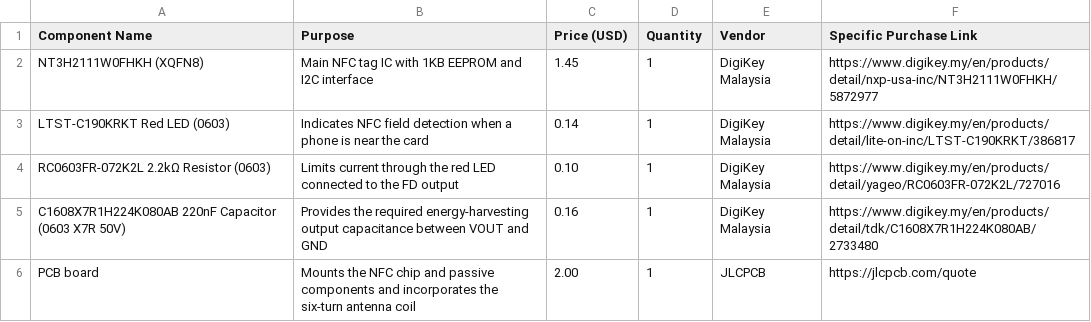
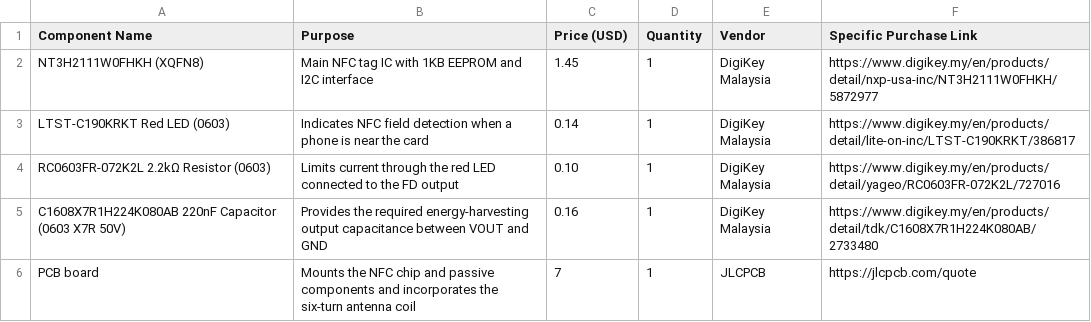
Before and after one commit to JH-2108/NFC-identity-card-, a CSV file: BOM.csv, drawn as a sheet.

Commit message:
Update BOM.csv

```diff
--- a/BOM.csv
+++ b/BOM.csv
@@ -5,2 +5,2 @@ RC0603FR-072K2L 2.2kΩ Resistor (0603),Limits current through the red LED connec
 C1608X7R1H224K080AB 220nF Capacitor (0603 X7R 50V),Provides the required energy-harvesting output capacitance between VOUT and GND,0.16,1,DigiKey Malaysia,https://www.digikey.my/en/products/detail/tdk/C1608X7R1H224K080AB/2733480
-PCB board,Mounts the NFC chip and passive components and incorporates the six-turn antenna coil,2.00,1,JLCPCB,https://jlcpcb.com/quote
+PCB board,Mounts the NFC chip and passive components and incorporates the six-turn antenna coil,7,1,JLCPCB,https://jlcpcb.com/quote
```
